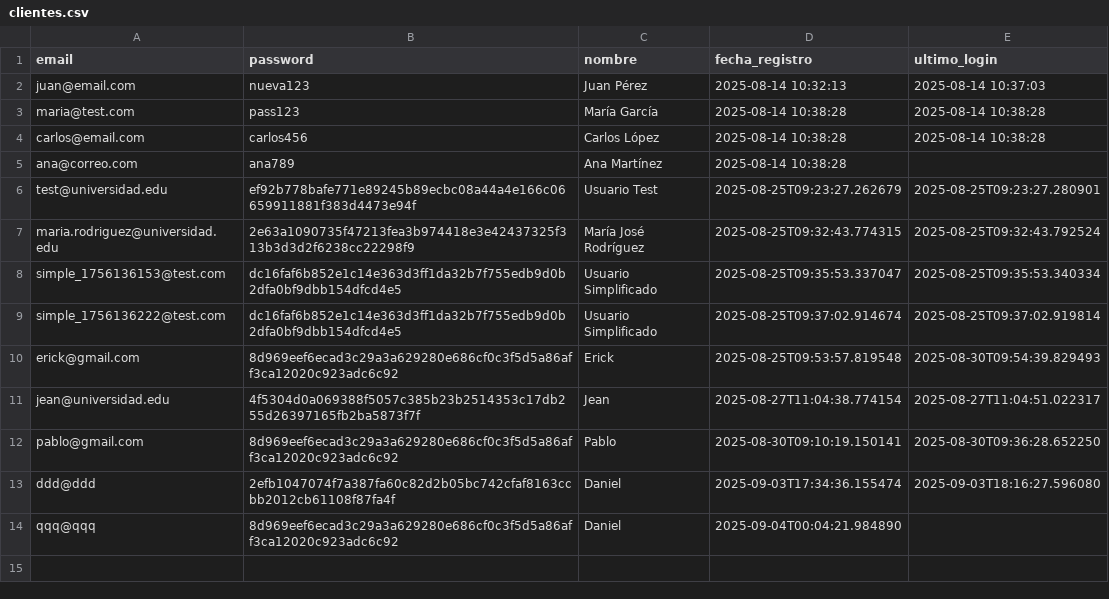
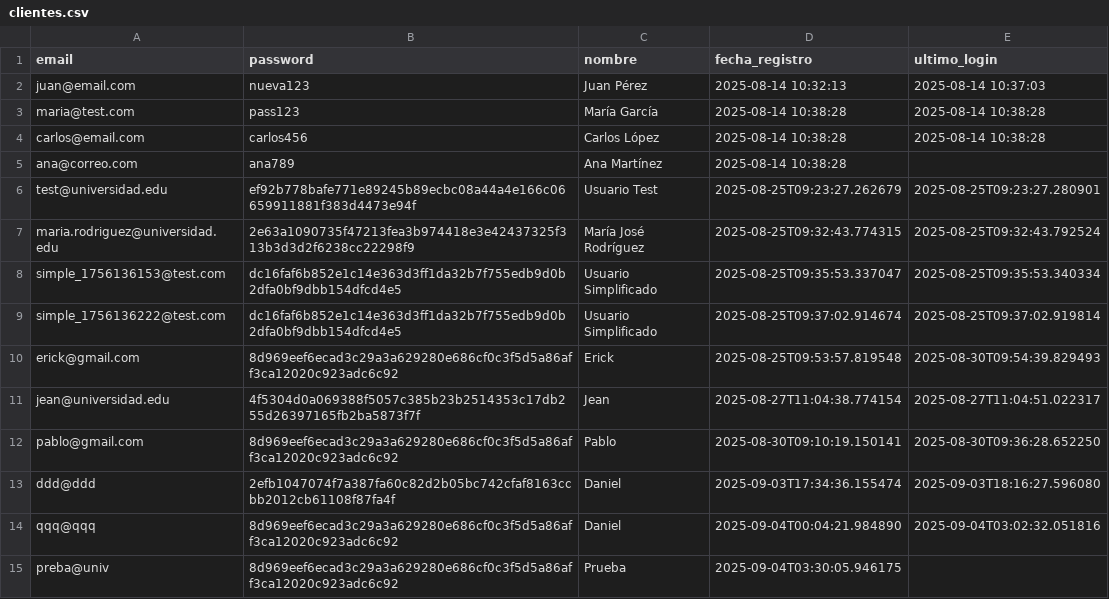
Before and after one commit to Armoon01/Proyecto-Estructuras-de-Datos, a CSV file: Data/clientes.csv, drawn as a sheet.

```diff
--- a/Data/clientes.csv
+++ b/Data/clientes.csv
@@ -13,2 +13,3 @@ pablo@gmail.com,8d969eef6ecad3c29a3a629280e686cf0c3f5d5a86aff3ca12020c923adc6c92
 ddd@ddd,2efb1047074f7a387fa60c82d2b05bc742cfaf8163ccbb2012cb61108f87fa4f,Daniel,2025-09-03T17:34:36.155474,2025-09-03T18:16:27.596080
-qqq@qqq,8d969eef6ecad3c29a3a629280e686cf0c3f5d5a86aff3ca12020c923adc6c92,Daniel,2025-09-04T00:04:21.984890,
+qqq@qqq,8d969eef6ecad3c29a3a629280e686cf0c3f5d5a86aff3ca12020c923adc6c92,Daniel,2025-09-04T00:04:21.984890,2025-09-04T03:02:32.051816
+preba@univ,8d969eef6ecad3c29a3a629280e686cf0c3f5d5a86aff3ca12020c923adc6c92,Prueba,2025-09-04T03:30:05.946175,
```
Also changed, not shown: Data/ordenes.csv, Data/pagos.csv, 9 other files.
